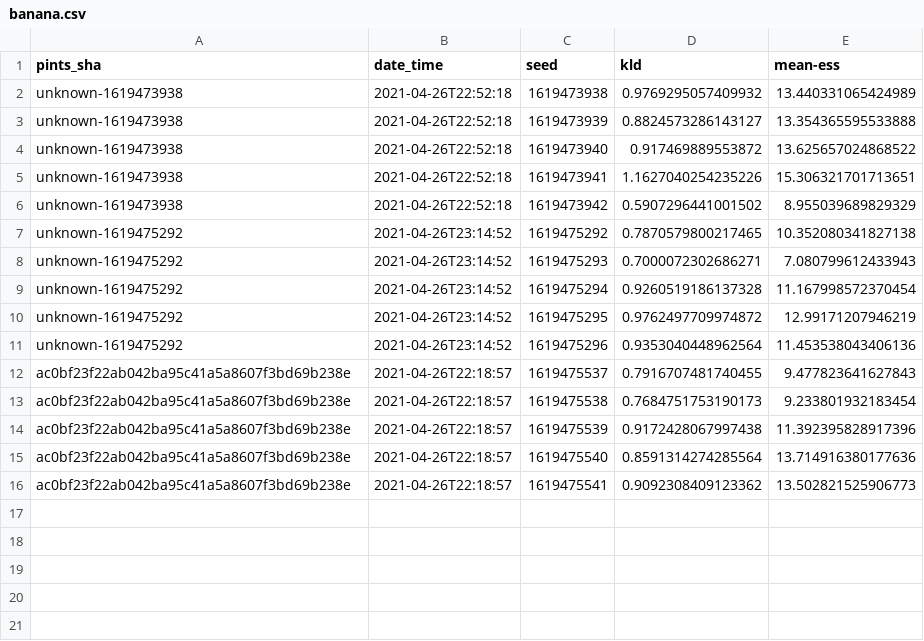
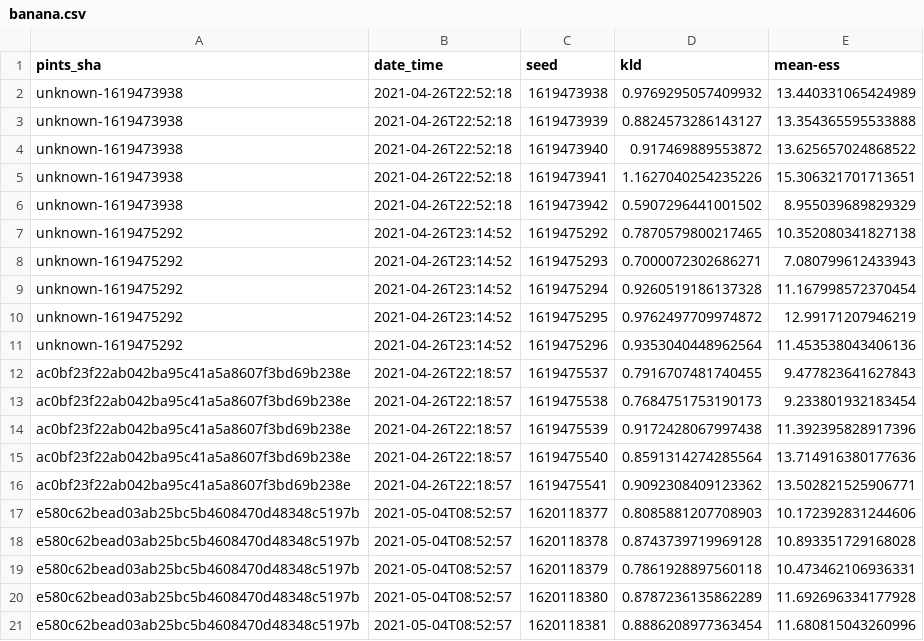
Before and after one commit to pints-team/functional-testing-2, a CSV file: data/differential_evolution/banana.csv, drawn as a sheet.

```diff
--- a/data/differential_evolution/banana.csv
+++ b/data/differential_evolution/banana.csv
@@ -15,2 +15,7 @@ ac0bf23f22ab042ba95c41a5a8607f3bd69b238e,2021-04-26T22:18:57,1619475539,0.917242
 ac0bf23f22ab042ba95c41a5a8607f3bd69b238e,2021-04-26T22:18:57,1619475540,0.8591314274285564,13.714916380177636
-ac0bf23f22ab042ba95c41a5a8607f3bd69b238e,2021-04-26T22:18:57,1619475541,0.9092308409123362,13.502821525906773
+ac0bf23f22ab042ba95c41a5a8607f3bd69b238e,2021-04-26T22:18:57,1619475541,0.9092308409123362,13.502821525906771
+e580c62bead03ab25bc5b4608470d48348c5197b,2021-05-04T08:52:57,1620118377,0.8085881207708903,10.172392831244606
+e580c62bead03ab25bc5b4608470d48348c5197b,2021-05-04T08:52:57,1620118378,0.8743739719969128,10.893351729168028
+e580c62bead03ab25bc5b4608470d48348c5197b,2021-05-04T08:52:57,1620118379,0.7861928897560118,10.473462106936331
+e580c62bead03ab25bc5b4608470d48348c5197b,2021-05-04T08:52:57,1620118380,0.8787236135862289,11.692696334177928
+e580c62bead03ab25bc5b4608470d48348c5197b,2021-05-04T08:52:57,1620118381,0.8886208977363454,11.680815043260996
```
Also changed, not shown: data/differential_evolution/two_dim_gaussian.csv, data/haario_bardenet_acmc/annulus.csv, 15 other files.
